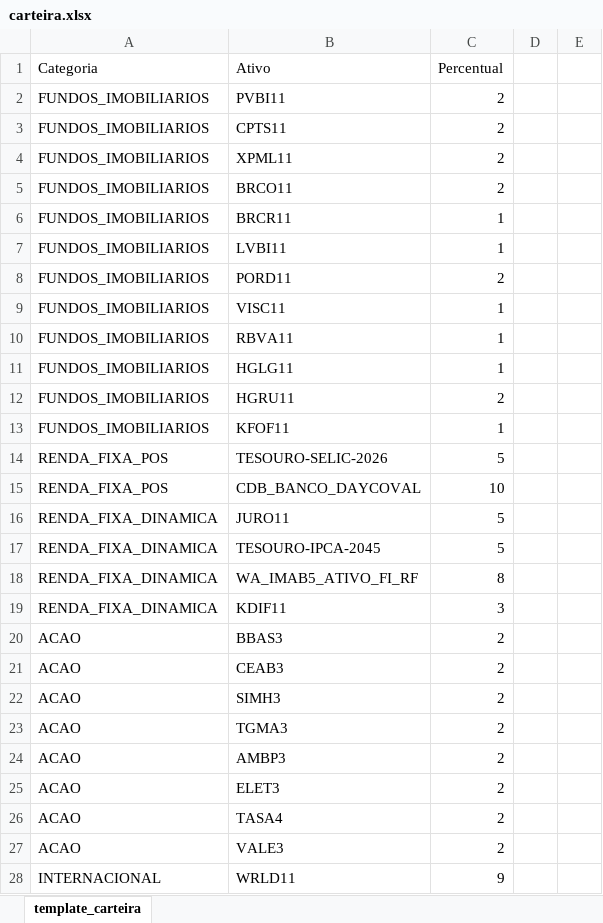
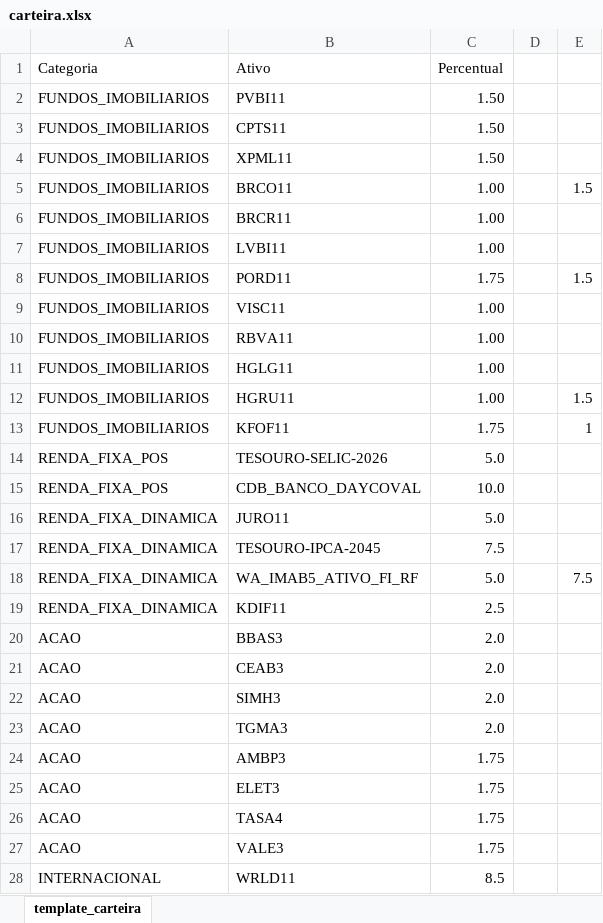
Before and after one commit to lucasteomcosta/app-my-investiment, an Excel workbook: apps/home/invest/carteira.xlsx, sheet template_carteira, drawn as a sheet; only a part is shown; values as stored, in another font and other column widths than the file's, no borders; the diff covers the shown part only; the diff names each change by its address in the sheet, - before the commit and + after, or states it on an @@ line.

```diff
--- a/apps/home/invest/carteira.xlsx (sheet template_carteira)
+++ b/apps/home/invest/carteira.xlsx (sheet template_carteira)
-C2:C4 (Percentual): 2
+C2:C4 (Percentual): 1.50
-C5 (Percentual): 2
+C5 (Percentual): 1.00
-E5: (empty)
+E5: 1.5
-C6:C7 (Percentual): 1
+C6:C7 (Percentual): 1.00
-C8 (Percentual): 2
+C8 (Percentual): 1.75
-E8: (empty)
+E8: 1.5
-C9:C11 (Percentual): 1
+C9:C11 (Percentual): 1.00
-C12 (Percentual): 2
+C12 (Percentual): 1.00
-E12: (empty)
+E12: 1.5
-C13 (Percentual): 1
+C13 (Percentual): 1.75
-E13: (empty)
+E13: 1
-C14 (Percentual): 5
+C14 (Percentual): 5.0
-C15 (Percentual): 10
+C15 (Percentual): 10.0
-C16 (Percentual): 5
+C16 (Percentual): 5.0
-C17 (Percentual): 5
+C17 (Percentual): 7.5
-C18 (Percentual): 8
+C18 (Percentual): 5.0
-E18: (empty)
+E18: 7.5
-C19 (Percentual): 3
+C19 (Percentual): 2.5
-C20:C23 (Percentual): 2
+C20:C23 (Percentual): 2.0
-C24:C27 (Percentual): 2
+C24:C27 (Percentual): 1.75
-C28 (Percentual): 9
+C28 (Percentual): 8.5
```
Also changed, not shown: 14 edited cells elsewhere in this sheet, apps/home/invest/movimentacao.xlsx, apps/home/invest/movimentacao_todos_ativos.xlsx, 10 other files.
